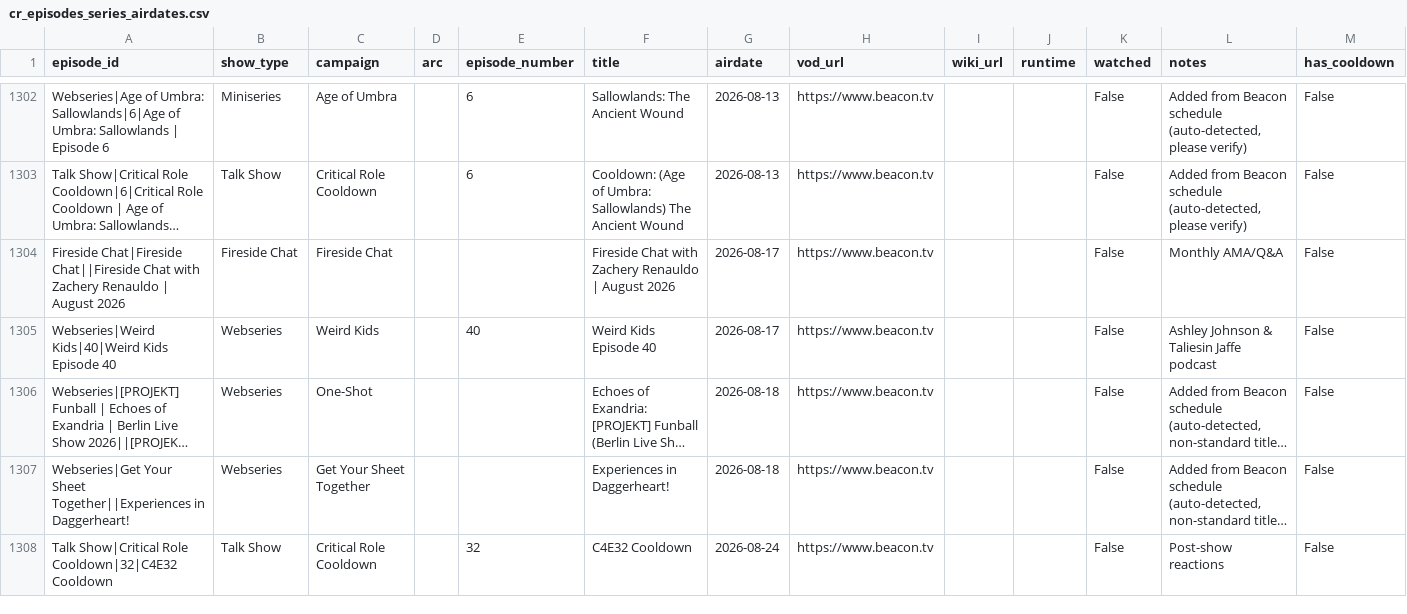
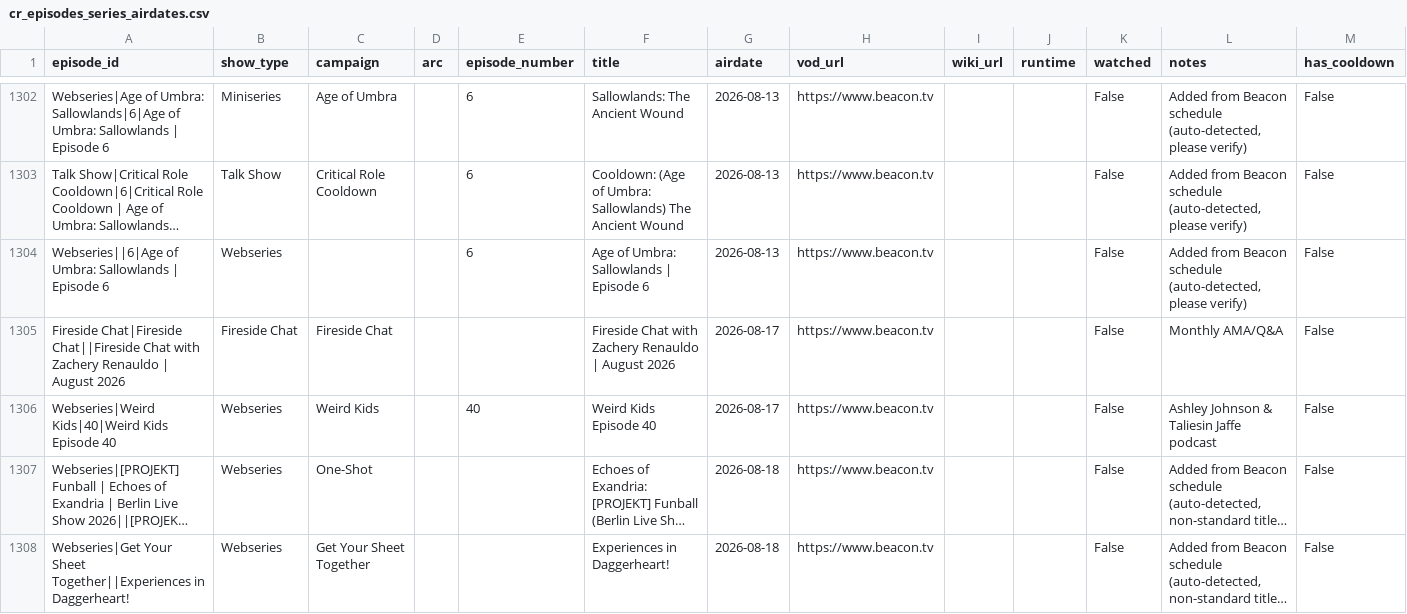
Before and after one commit to mjgutermuth/fun-things, a CSV file: cr-tracker/cr_episodes_series_airdates.csv, drawn as a sheet; only a part is shown, gaps mark what is left out; the shorter side is filled out with more unchanged rows; long unchanged cells end in …; rows hold the shown columns only; the diff covers the shown part only; the diff names each change by its address in the sheet, - before the commit and + after, or states it on an @@ line.

```diff
--- a/cr-tracker/cr_episodes_series_airdates.csv
+++ b/cr-tracker/cr_episodes_series_airdates.csv
+row 1304: Webseries||6|Age of Umbra: Sallowlands | Episode 6 | Webseries |  |  | 6 | Age of Umbra: Sallowlands | Episode 6 | 2026-08-13 | https://www.beacon.tv |  |  | False | Added from Beacon schedule (auto-detected, please verify) | False
```
Also changed, not shown: 8 added rows elsewhere in this file, 1 other file.
